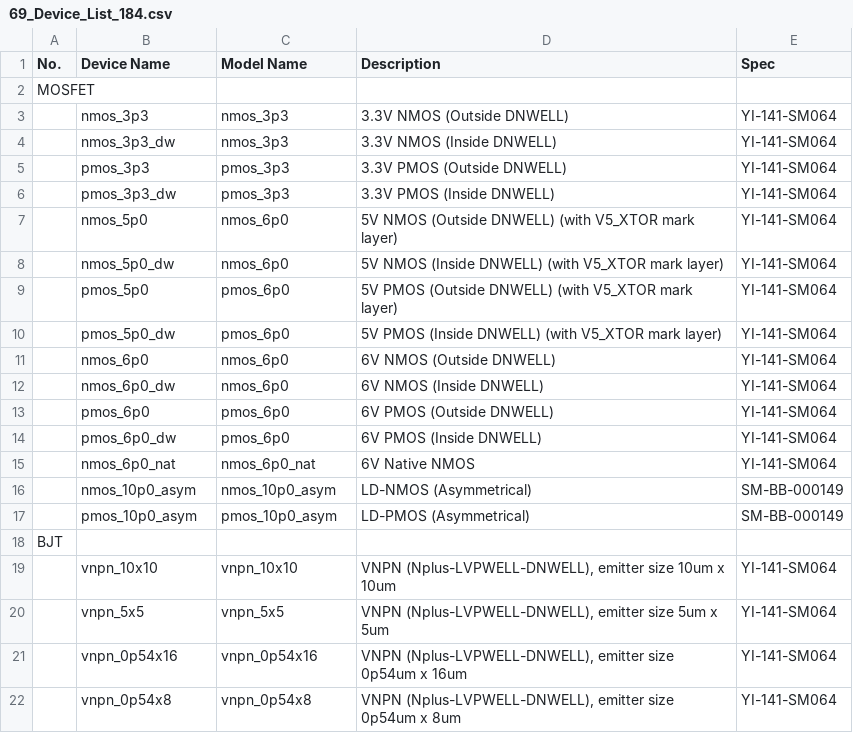
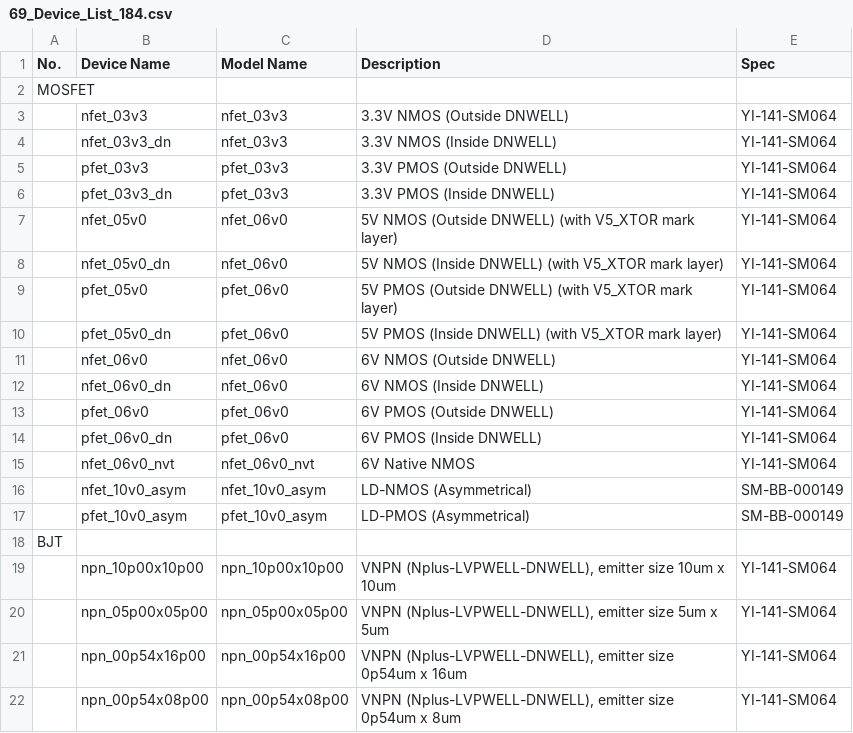
Before and after one commit to google/gf180mcu-pdk, a CSV file: docs/physical_verification/design_manual/tables_clear/69_Device_List_184.csv, drawn as a sheet; only a part is shown; the diff covers the shown part only.

Commit message:
Updating pr names

```diff
--- a/docs/physical_verification/design_manual/tables_clear/69_Device_List_184.csv
+++ b/docs/physical_verification/design_manual/tables_clear/69_Device_List_184.csv
@@ -2,21 +2,21 @@ No.,Device Name,Model Name,Description,Spec
 MOSFET,,,,
-,nmos_3p3,nmos_3p3,3.3V NMOS (Outside DNWELL),YI-141-SM064
-,nmos_3p3_dw,nmos_3p3,3.3V NMOS (Inside DNWELL),YI-141-SM064
-,pmos_3p3,pmos_3p3,3.3V PMOS (Outside DNWELL),YI-141-SM064
-,pmos_3p3_dw,pmos_3p3,3.3V PMOS (Inside DNWELL),YI-141-SM064
-,nmos_5p0,nmos_6p0,5V NMOS (Outside DNWELL) (with V5_XTOR mark layer),YI-141-SM064
-,nmos_5p0_dw,nmos_6p0,5V NMOS (Inside DNWELL) (with V5_XTOR mark layer),YI-141-SM064
-,pmos_5p0,pmos_6p0,5V PMOS (Outside DNWELL) (with V5_XTOR mark layer),YI-141-SM064
-,pmos_5p0_dw,pmos_6p0,5V PMOS (Inside DNWELL) (with V5_XTOR mark layer),YI-141-SM064
-,nmos_6p0,nmos_6p0,6V NMOS (Outside DNWELL),YI-141-SM064
-,nmos_6p0_dw,nmos_6p0,6V NMOS (Inside DNWELL),YI-141-SM064
-,pmos_6p0,pmos_6p0,6V PMOS (Outside DNWELL),YI-141-SM064
-,pmos_6p0_dw,pmos_6p0,6V PMOS (Inside DNWELL),YI-141-SM064
-,nmos_6p0_nat,nmos_6p0_nat,6V Native NMOS,YI-141-SM064
-,nmos_10p0_asym,nmos_10p0_asym,LD-NMOS (Asymmetrical),SM-BB-000149
-,pmos_10p0_asym,pmos_10p0_asym,LD-PMOS (Asymmetrical),SM-BB-000149
+,nfet_03v3,nfet_03v3,3.3V NMOS (Outside DNWELL),YI-141-SM064
+,nfet_03v3_dn,nfet_03v3,3.3V NMOS (Inside DNWELL),YI-141-SM064
+,pfet_03v3,pfet_03v3,3.3V PMOS (Outside DNWELL),YI-141-SM064
+,pfet_03v3_dn,pfet_03v3,3.3V PMOS (Inside DNWELL),YI-141-SM064
+,nfet_05v0,nfet_06v0,5V NMOS (Outside DNWELL) (with V5_XTOR mark layer),YI-141-SM064
+,nfet_05v0_dn,nfet_06v0,5V NMOS (Inside DNWELL) (with V5_XTOR mark layer),YI-141-SM064
+,pfet_05v0,pfet_06v0,5V PMOS (Outside DNWELL) (with V5_XTOR mark layer),YI-141-SM064
+,pfet_05v0_dn,pfet_06v0,5V PMOS (Inside DNWELL) (with V5_XTOR mark layer),YI-141-SM064
+,nfet_06v0,nfet_06v0,6V NMOS (Outside DNWELL),YI-141-SM064
+,nfet_06v0_dn,nfet_06v0,6V NMOS (Inside DNWELL),YI-141-SM064
+,pfet_06v0,pfet_06v0,6V PMOS (Outside DNWELL),YI-141-SM064
+,pfet_06v0_dn,pfet_06v0,6V PMOS (Inside DNWELL),YI-141-SM064
+,nfet_06v0_nvt,nfet_06v0_nvt,6V Native NMOS,YI-141-SM064
+,nfet_10v0_asym,nfet_10v0_asym,LD-NMOS (Asymmetrical),SM-BB-000149
+,pfet_10v0_asym,pfet_10v0_asym,LD-PMOS (Asymmetrical),SM-BB-000149
 BJT,,,,
-,vnpn_10x10,vnpn_10x10,"VNPN (Nplus-LVPWELL-DNWELL), emitter size 10um x 10um",YI-141-SM064
-,vnpn_5x5,vnpn_5x5,"VNPN (Nplus-LVPWELL-DNWELL), emitter size 5um x 5um",YI-141-SM064
-,vnpn_0p54x16,vnpn_0p54x16,"VNPN (Nplus-LVPWELL-DNWELL), emitter size 0p54um x 16um",YI-141-SM064
-,vnpn_0p54x8,vnpn_0p54x8,"VNPN (Nplus-LVPWELL-DNWELL), emitter size 0p54um x 8um",YI-141-SM064
+,npn_10p00x10p00,npn_10p00x10p00,"VNPN (Nplus-LVPWELL-DNWELL), emitter size 10um x 10um",YI-141-SM064
+,npn_05p00x05p00,npn_05p00x05p00,"VNPN (Nplus-LVPWELL-DNWELL), emitter size 5um x 5um",YI-141-SM064
+,npn_00p54x16p00,npn_00p54x16p00,"VNPN (Nplus-LVPWELL-DNWELL), emitter size 0p54um x 16um",YI-141-SM064
+,npn_00p54x08p00,npn_00p54x08p00,"VNPN (Nplus-LVPWELL-DNWELL), emitter size 0p54um x 8um",YI-141-SM064
```
Also changed, not shown: 94 edited cells elsewhere in this file, docs/analog/model_parameters/LV/tables_clear/00_rev.csv, docs/analog/model_parameters/LV/tables_clear/04_Diodes.csv, 24 other files.
